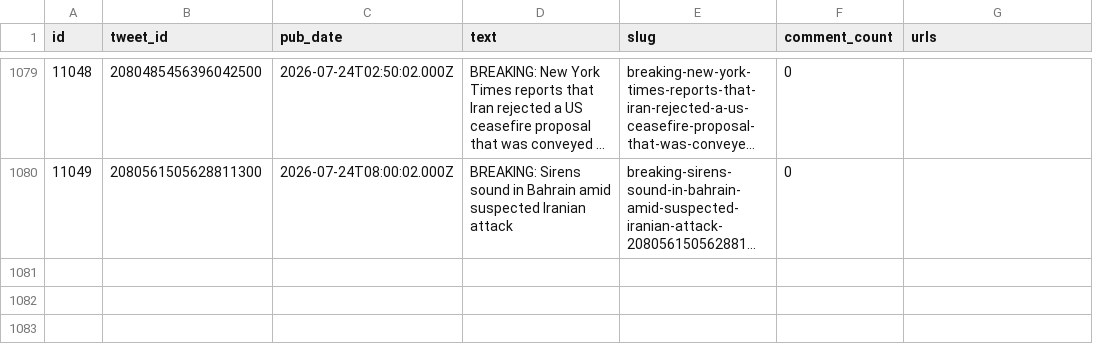
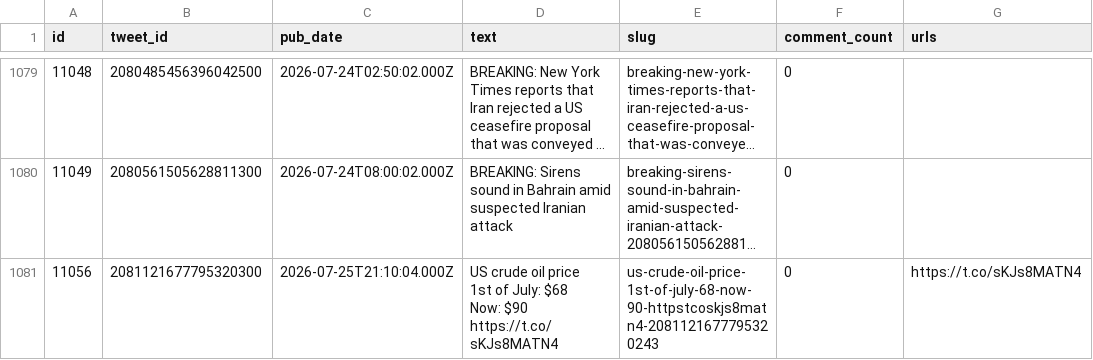
Before and after one commit to chiragr5241/Geopolitics, a CSV file: data/raw_data/spectator_raw.csv, drawn as a sheet; only a part is shown, gaps mark what is left out; long unchanged cells end in …; ↵ is a line break in a cell; the diff names each change by its address in the sheet, - before the commit and + after, or states it on an @@ line.

```diff
--- a/data/raw_data/spectator_raw.csv
+++ b/data/raw_data/spectator_raw.csv
+row 1081: 11056 | 2081121677795320300 | 2026-07-25T21:10:04.000Z | US crude oil price ↵ 1st of July: $68 ↵ Now: $90 https://t.co/sKJs8MATN4 | us-crude-oil-price-1st-of-july-68-now-90-httpstcoskjs8matn4-2081121677795320243 | 0 | https://t.co/sKJs8MATN4
```
Also changed, not shown: data/incidents.csv, data/raw_data/spectator_media.csv, 5 other files.
